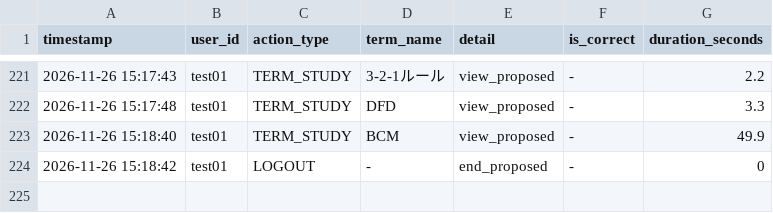
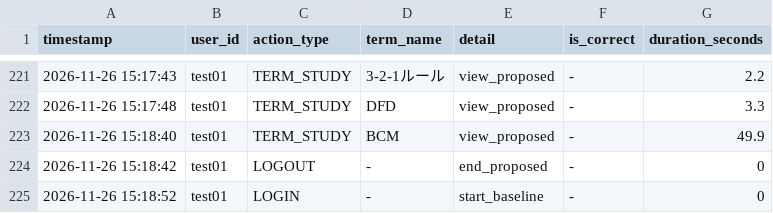
Before and after one commit to SakuSaku0705/de-ta-base, a CSV file: experiment_logs.csv, drawn as a sheet; only a part is shown, gaps mark what is left out; the diff names each change by its address in the sheet, - before the commit and + after, or states it on an @@ line.

Commit message:
log: test01 - LOGIN (-)

```diff
--- a/experiment_logs.csv
+++ b/experiment_logs.csv
+row 225: 2026-11-26 15:18:52 | test01 | LOGIN | - | start_baseline | - | 0
```
